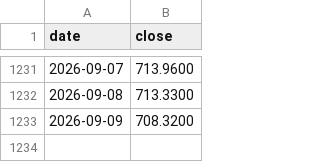
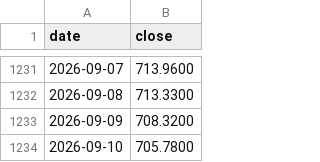
Before and after one commit to DevNomad17/portfolio_tracker, a CSV file: data/prices/CSSPX.csv, drawn as a sheet; only a part is shown, gaps mark what is left out.

```diff
--- a/data/prices/CSSPX.csv
+++ b/data/prices/CSSPX.csv
@@ -1233 +1233,2 @@ date,close
 2026-09-09,708.3200
+2026-09-10,705.7800
```
Also changed, not shown: data/prices/R2US.csv, data/prices/SPY4.csv, 2 other files.
